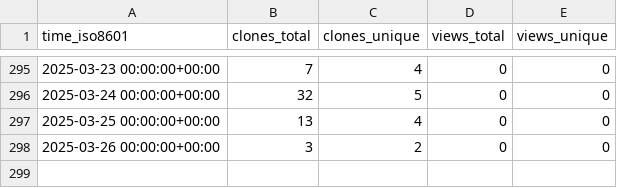
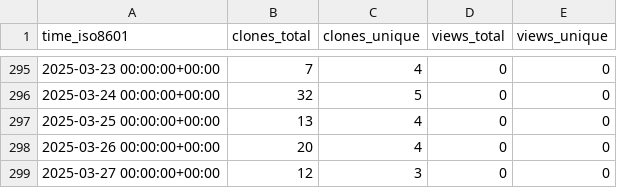
Before and after one commit to sarvsav/go-starter-template, a CSV file: sarvsav/go-starter-template/ghrs-data/views_clones_aggregate.csv, drawn as a sheet; only a part is shown, gaps mark what is left out.

```diff
--- a/sarvsav/go-starter-template/ghrs-data/views_clones_aggregate.csv
+++ b/sarvsav/go-starter-template/ghrs-data/views_clones_aggregate.csv
@@ -297,2 +297,3 @@ time_iso8601,clones_total,clones_unique,views_total,views_unique
 2025-03-25 00:00:00+00:00,13,4,0,0
-2025-03-26 00:00:00+00:00,3,2,0,0
+2025-03-26 00:00:00+00:00,20,4,0,0
+2025-03-27 00:00:00+00:00,12,3,0,0
```
Also changed, not shown: 1 other file.
